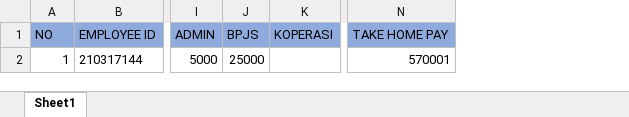
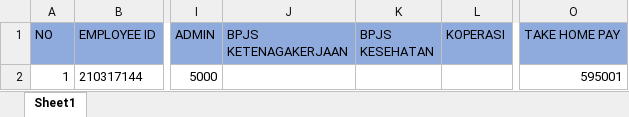
Before and after one commit to swidodo/payroll, an Excel workbook: public/file/template-excel-payroll/template-import-payroll.xlsx, sheet Sheet1, drawn as a sheet; only a part is shown, gaps mark what is left out; values as stored, in another font and other column widths than the file's, no borders; removed rows and columns are numbered as before the commit, all else as after; the diff names each change by its address in the sheet, - before the commit and + after, or states it on an @@ line.

Commit message:
update

```diff
--- a/public/file/template-excel-payroll/template-import-payroll.xlsx (sheet Sheet1)
+++ b/public/file/template-excel-payroll/template-import-payroll.xlsx (sheet Sheet1)
-column J (BPJS), row 2: 25000
+column J (BPJS KETENAGAKERJAAN), empty
+column K (BPJS KESEHATAN), empty
-O2 (TAKE HOME PAY): 570001
+O2 (TAKE HOME PAY): 595001
```
